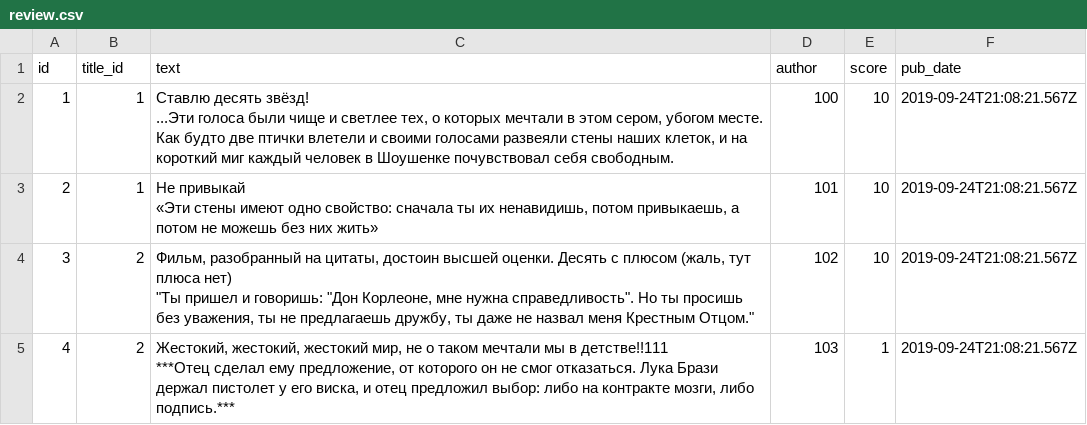
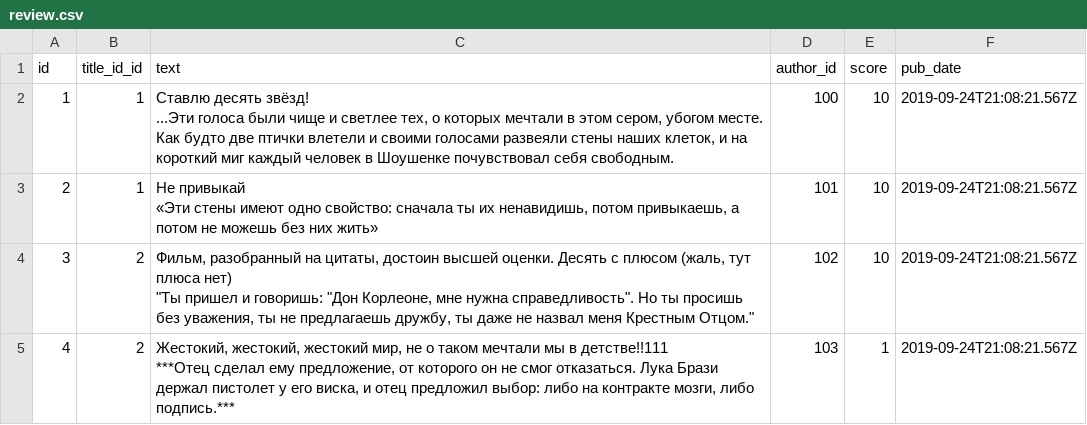
Before and after one commit to DankovaAlina/api_yamdb, a CSV file: api_yamdb/static/data/review.csv, drawn as a sheet; only a part is shown.

```diff
--- a/api_yamdb/static/data/review.csv
+++ b/api_yamdb/static/data/review.csv
@@ -1,2 +1,2 @@
-id,title_id,text,author,score,pub_date
+id,title_id_id,text,author_id,score,pub_date
 1,1,"Ставлю десять звёзд!
```
Also changed, not shown: api_yamdb/static/data/comments.csv, api_yamdb/static/data/titles.csv, 18 other files.
